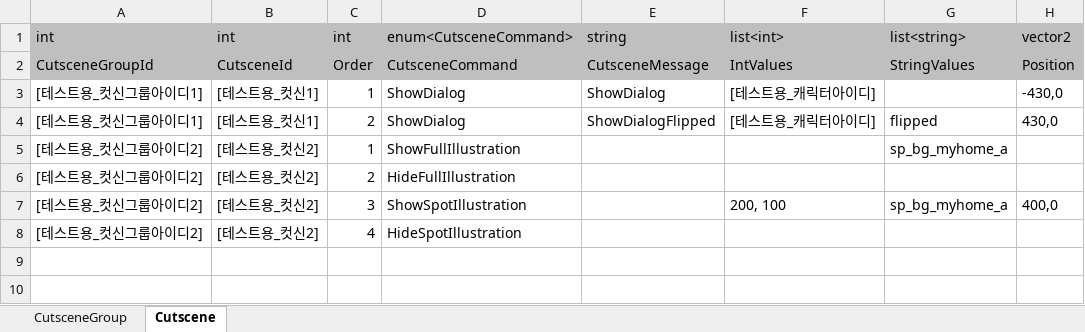
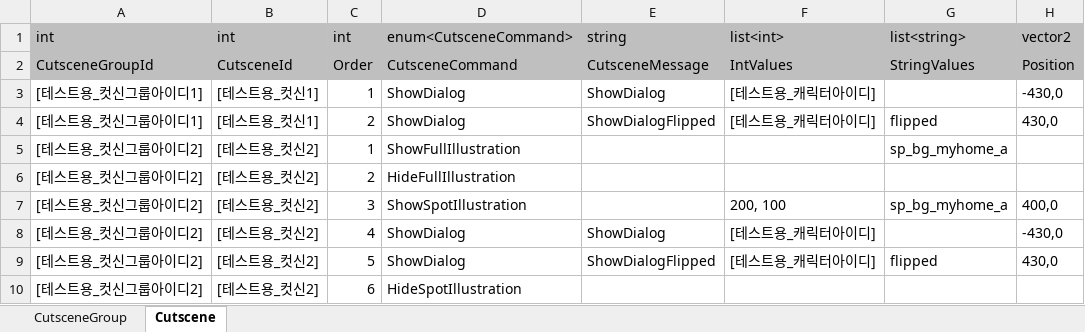
Before and after one commit to Lunaria-Project/lunaria-data, an Excel workbook: excel/CutsceneData.xlsx, sheet Cutscene, drawn as a sheet; values as stored, in another font and other column widths than the file's, no borders; addresses are those after the commit; the diff names each change by its address in the sheet, - before the commit and + after, or states it on an @@ line.

Commit message:
테스트용 컷신 데이터 수정

```diff
--- a/excel/CutsceneData.xlsx (sheet Cutscene)
+++ b/excel/CutsceneData.xlsx (sheet Cutscene)
+row 8: [테스트용_컷신그룹아이디2] | [테스트용_컷신2] | 4 | ShowDialog | ShowDialog | [테스트용_캐릭터아이디] |  | -430,0
+row 9: [테스트용_컷신그룹아이디2] | [테스트용_컷신2] | 5 | ShowDialog | ShowDialogFlipped | [테스트용_캐릭터아이디] | flipped | 430,0
-C10: 4
+C10: 6
```
